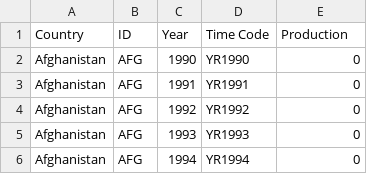
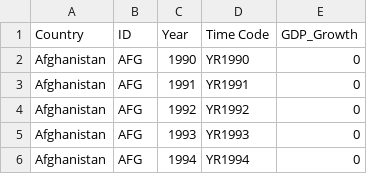
Before and after one commit to sanketg97/EDAV_Final_Project, a CSV file: WorldBank_data.csv, drawn as a sheet; only a part is shown.

```diff
--- a/WorldBank_data.csv
+++ b/WorldBank_data.csv
@@ -1,2 +1,2 @@
-Country,ID,Year,Time Code,Production
+Country,ID,Year,Time Code,GDP_Growth
 Afghanistan,AFG,1990,YR1990,0
```
Also changed, not shown: dataFAO.csv, 1 other file.
